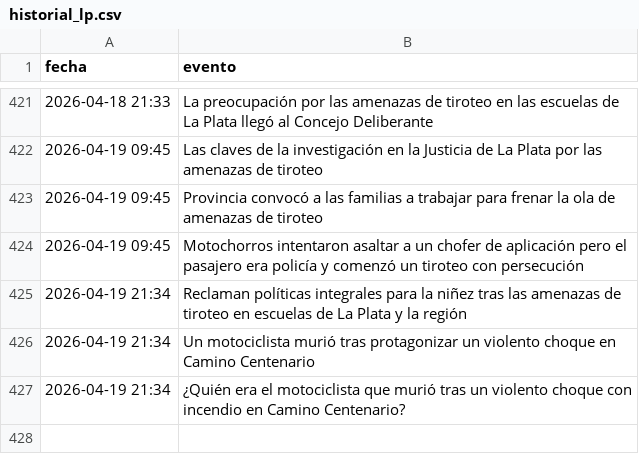
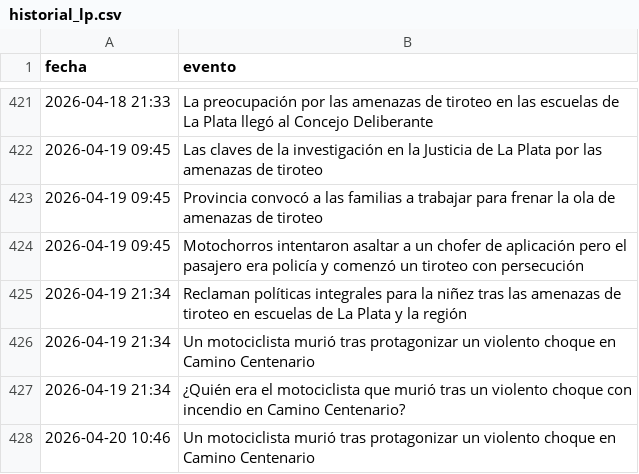
Before and after one commit to FacundoSu1986/monitor-servicios-lp, a CSV file: historial_lp.csv, drawn as a sheet; only a part is shown, gaps mark what is left out.

```diff
--- a/historial_lp.csv
+++ b/historial_lp.csv
@@ -427 +427,2 @@ fecha,evento
 2026-04-19 21:34,¿Quién era el motociclista que murió tras un violento choque con incendio en Camino Centenario?
+2026-04-20 10:46,Un motociclista murió tras protagonizar un violento choque en Camino Centenario
```
